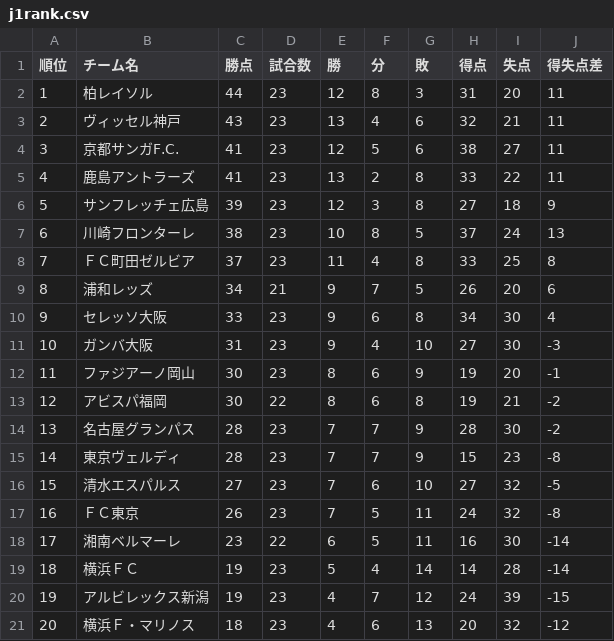
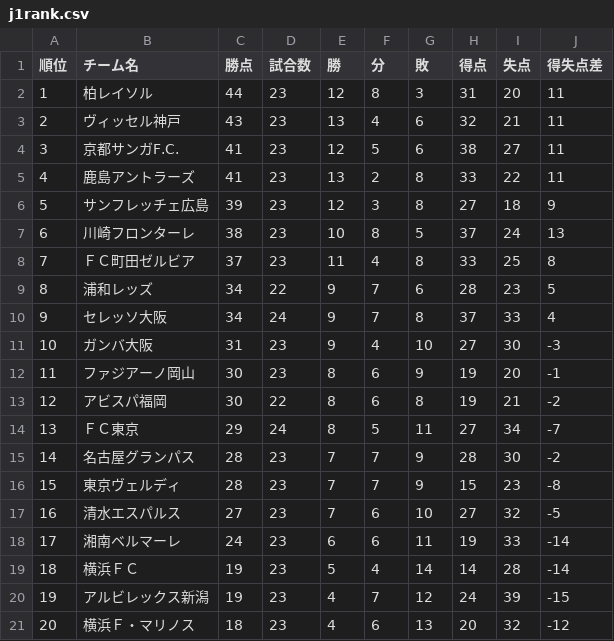
Before and after one commit to jleague-big-club/jleague-big-club, a CSV file: data/j1rank.csv, drawn as a sheet; removed rows and columns are numbered as before the commit, all else as after; the diff names each change by its address in the sheet, - before the commit and + after, or states it on an @@ line.

```diff
--- a/data/j1rank.csv
+++ b/data/j1rank.csv
-D9 (試合数): 21
+D9 (試合数): 22
-G9 (敗): 5
+G9 (敗): 6
-H9 (得点): 26
+H9 (得点): 28
-I9 (失点): 20
+I9 (失点): 23
-J9 (得失点差): 6
+J9 (得失点差): 5
-C10 (勝点): 33
+C10 (勝点): 34
-D10 (試合数): 23
+D10 (試合数): 24
-F10 (分): 6
+F10 (分): 7
-H10 (得点): 34
+H10 (得点): 37
-I10 (失点): 30
+I10 (失点): 33
+row 14: 13 | ＦＣ東京 | 29 | 24 | 8 | 5 | 11 | 27 | 34 | -7
@@ column A (順位) renumbered between rows 15 and 17 @@
-row 17: 16 | ＦＣ東京 | 26 | 23 | 7 | 5 | 11 | 24 | 32 | -8
-C18 (勝点): 23
+C18 (勝点): 24
-D18 (試合数): 22
+D18 (試合数): 23
-F18 (分): 5
+F18 (分): 6
-H18 (得点): 16
+H18 (得点): 19
-I18 (失点): 30
+I18 (失点): 33
```
Also changed, not shown: data/JFLrank.csv, data/j3rank.csv, 7 other files.
